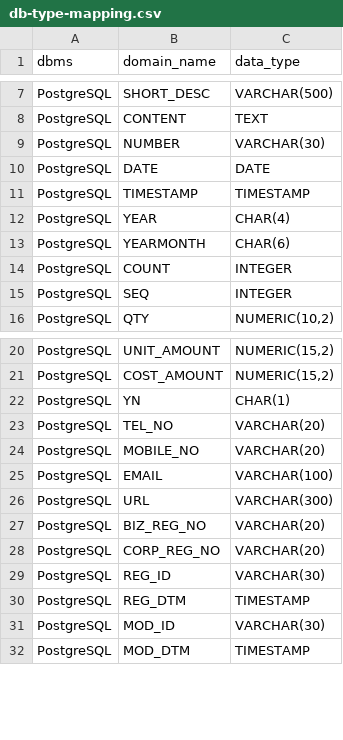
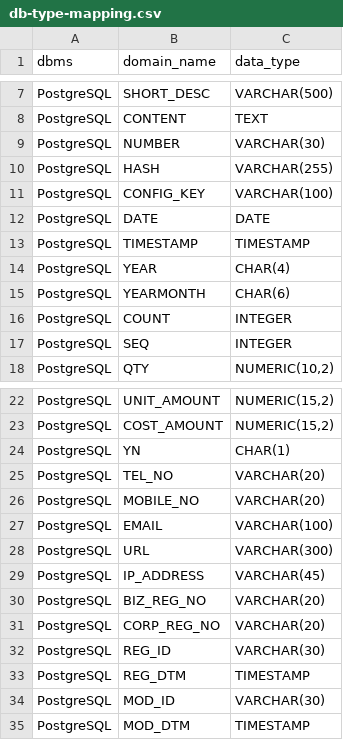
Before and after one commit to MrKkondae/business-management-system, a CSV file: docs/02.architecture/02.data-architecture/01.standard/db-type-mapping.csv, drawn as a sheet; only a part is shown, gaps mark what is left out.

```diff
--- a/docs/02.architecture/02.data-architecture/01.standard/db-type-mapping.csv
+++ b/docs/02.architecture/02.data-architecture/01.standard/db-type-mapping.csv
@@ -9,2 +9,4 @@ PostgreSQL,CONTENT,TEXT
 PostgreSQL,NUMBER,VARCHAR(30)
+PostgreSQL,HASH,VARCHAR(255)
+PostgreSQL,CONFIG_KEY,VARCHAR(100)
 PostgreSQL,DATE,DATE
@@ -26,2 +28,3 @@ PostgreSQL,EMAIL,VARCHAR(100)
 PostgreSQL,URL,VARCHAR(300)
+PostgreSQL,IP_ADDRESS,VARCHAR(45)
 PostgreSQL,BIZ_REG_NO,VARCHAR(20)
```
Also changed, not shown: docs/02.architecture/02.data-architecture/01.standard/domain-definition.csv, docs/02.architecture/02.data-architecture/01.standard/standard-words.csv, 37 other files.
